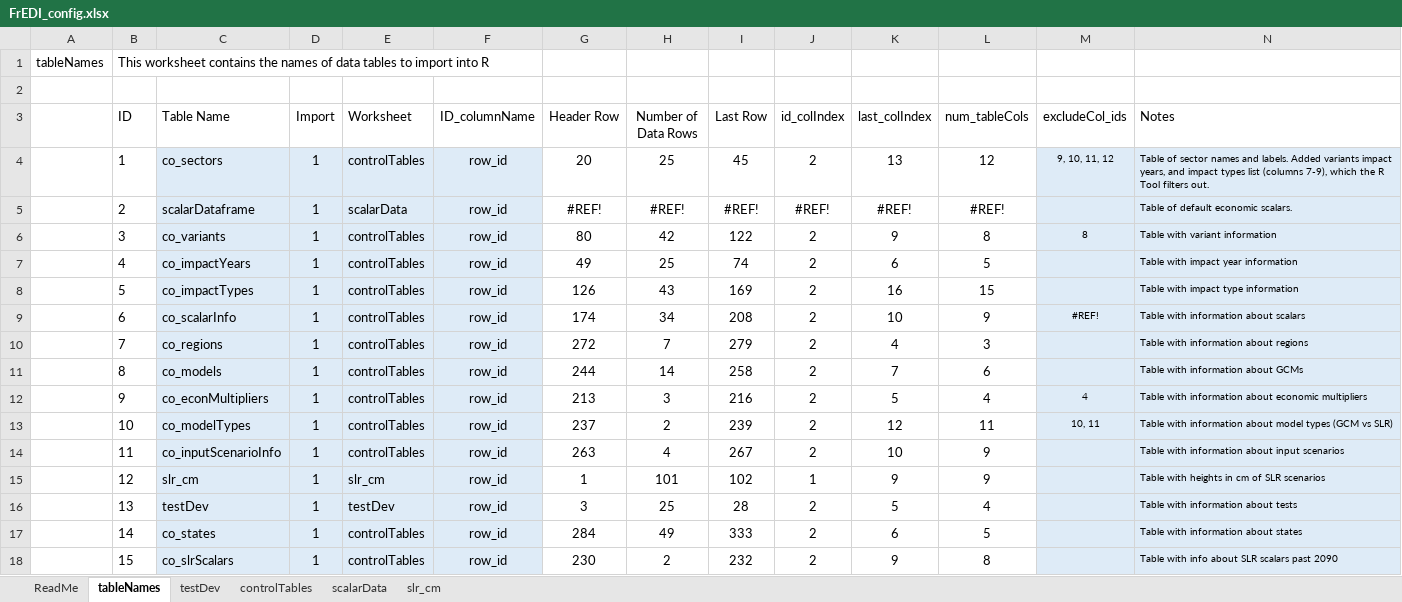
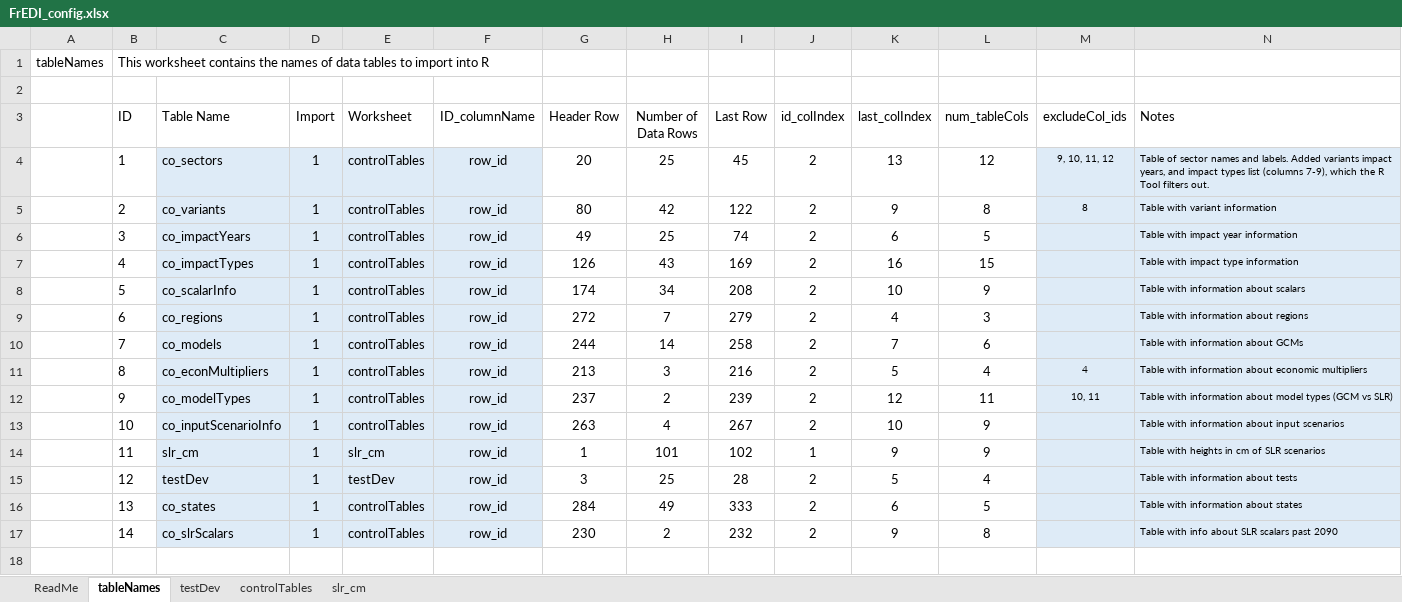
Before and after one commit to USEPA/FrEDI_Data, an Excel workbook: inst/extdata/fredi/FrEDI_config.xlsx, sheet tableNames, drawn as a sheet; values as stored, in another font and other column widths than the file's, no borders; charts and pictures and table styles not drawn; removed rows and columns are numbered as before the commit, all else as after; the diff names each change by its address in the sheet, - before the commit and + after, or states it on an @@ line.

Commit message:
Standardized ID columns
Standardized ID columns, so that there is no longer a need for an Excel ID

```diff
--- a/inst/extdata/fredi/FrEDI_config.xlsx (sheet tableNames)
+++ b/inst/extdata/fredi/FrEDI_config.xlsx (sheet tableNames)
-sheet tab: scalarData
-row 5:  | 2 | scalarDataframe | 1 | scalarData | row_id | #REF! | #REF! | #REF! | #REF! | #REF! | #REF! |  | Table of default economic scalars.
-B5 (ID): 3
+B5 (ID): 2
-B6 (ID): 4
+B6 (ID): 3
-B7 (ID): 5
+B7 (ID): 4
-B8 (ID): 6
+B8 (ID): 5
-M8 (excludeCol_ids): #REF!
+M8 (excludeCol_ids): (empty)
-B9 (ID): 7
+B9 (ID): 6
-B10 (ID): 8
+B10 (ID): 7
-B11 (ID): 9
+B11 (ID): 8
-B12 (ID): 10
+B12 (ID): 9
-B13 (ID): 11
+B13 (ID): 10
-B14 (ID): 12
+B14 (ID): 11
-B15 (ID): 13
+B15 (ID): 12
-B16 (ID): 14
+B16 (ID): 13
-B17 (ID): 15
+B17 (ID): 14
```
Also changed, not shown: sheet controlTables, charts or pictures, 25 other files.
